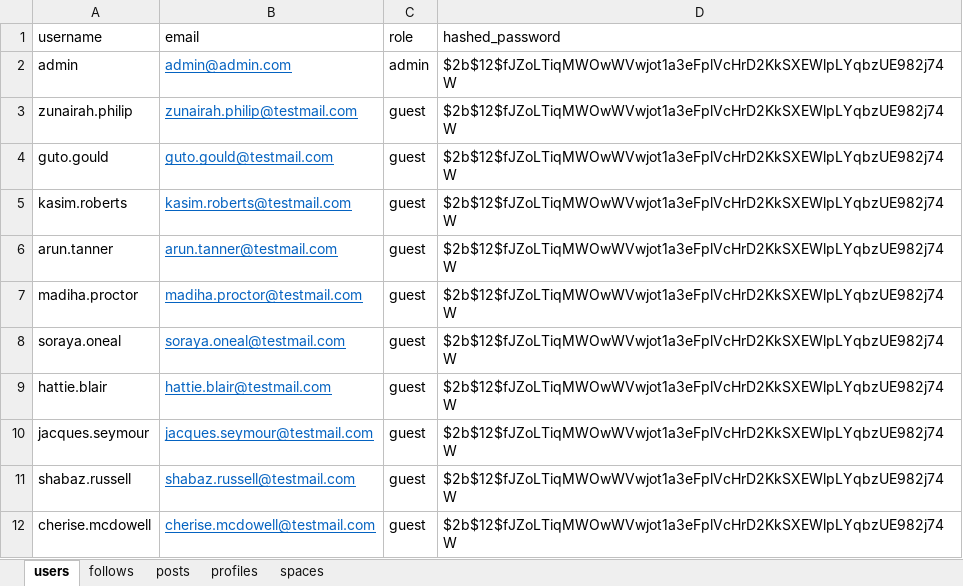
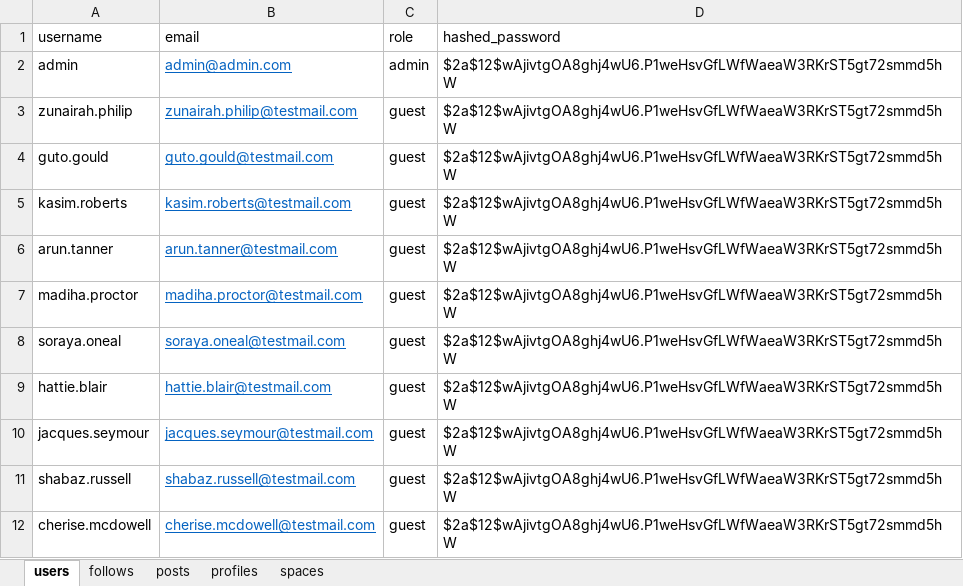
Before and after one commit to KMI-KPZ/ve-collab, an Excel workbook: DummyData/DummyData.xlsx, sheet users, drawn as a sheet; values as stored, in another font and other column widths than the file's, no borders; the diff names each change by its address in the sheet, - before the commit and + after, or states it on an @@ line.

Commit message:
Handler now using correct html files + some style changes; updated DummyData

```diff
--- a/DummyData/DummyData.xlsx (sheet users)
+++ b/DummyData/DummyData.xlsx (sheet users)
-D2:D12 (hashed_password): $2b$12$fJZoLTiqMWOwWVwjot1a3eFplVcHrD2KkSXEWlpLYqbzUE982j74W
+D2:D12 (hashed_password): $2a$12$wAjivtgOA8ghj4wU6.P1weHsvGfLWfWaeaW3RKrST5gt72smmd5hW
```
Also changed, not shown: 7 other files.
